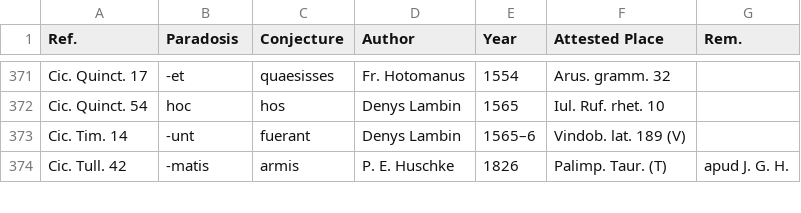
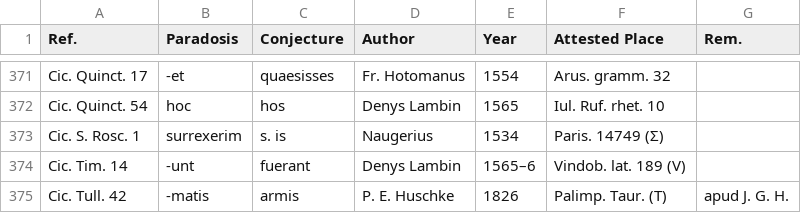
Before and after one commit to tkb-github/attested-conjectures, a CSV file: attested-conjectures.csv, drawn as a sheet; only a part is shown, gaps mark what is left out; the diff names each change by its address in the sheet, - before the commit and + after, or states it on an @@ line.

Commit message:
Update attested-conjectures.csv

```diff
--- a/attested-conjectures.csv
+++ b/attested-conjectures.csv
+row 373: Cic. S. Rosc. 1 | surrexerim | s. is | Naugerius | 1534 | Paris. 14749 (Σ)
```
